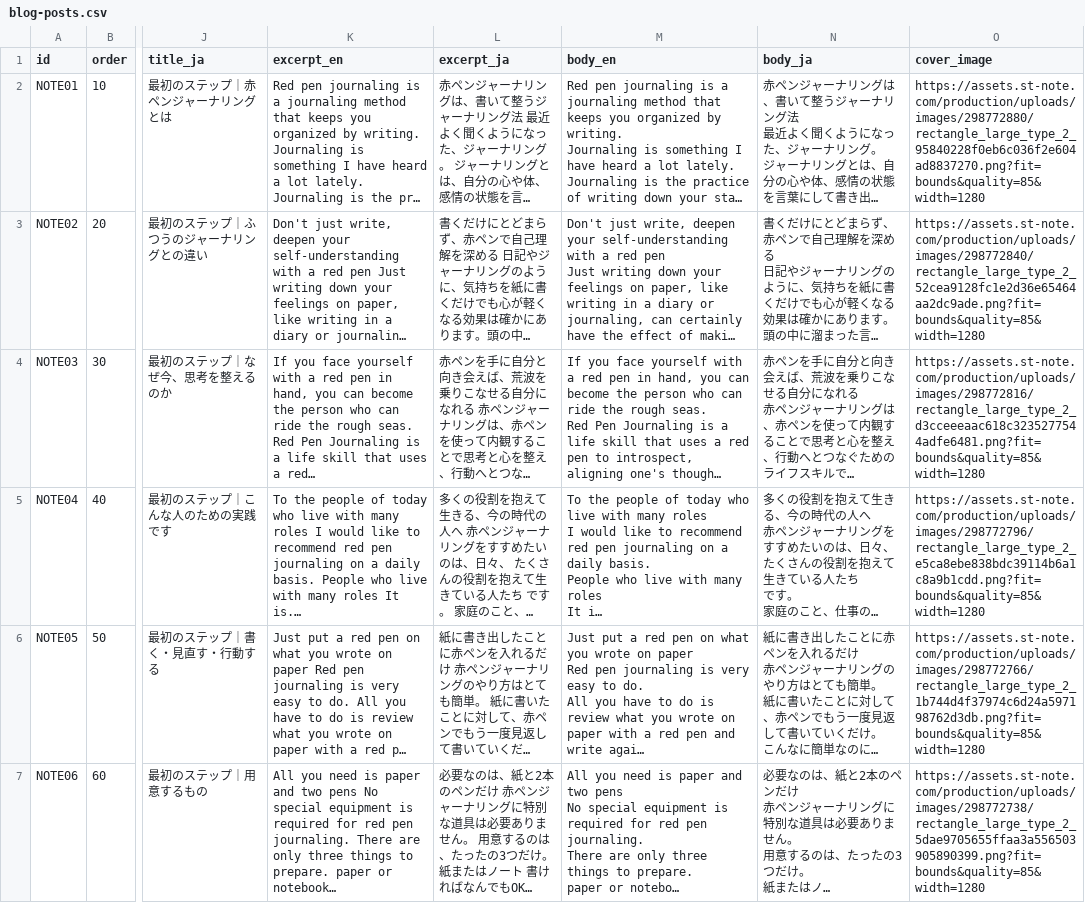
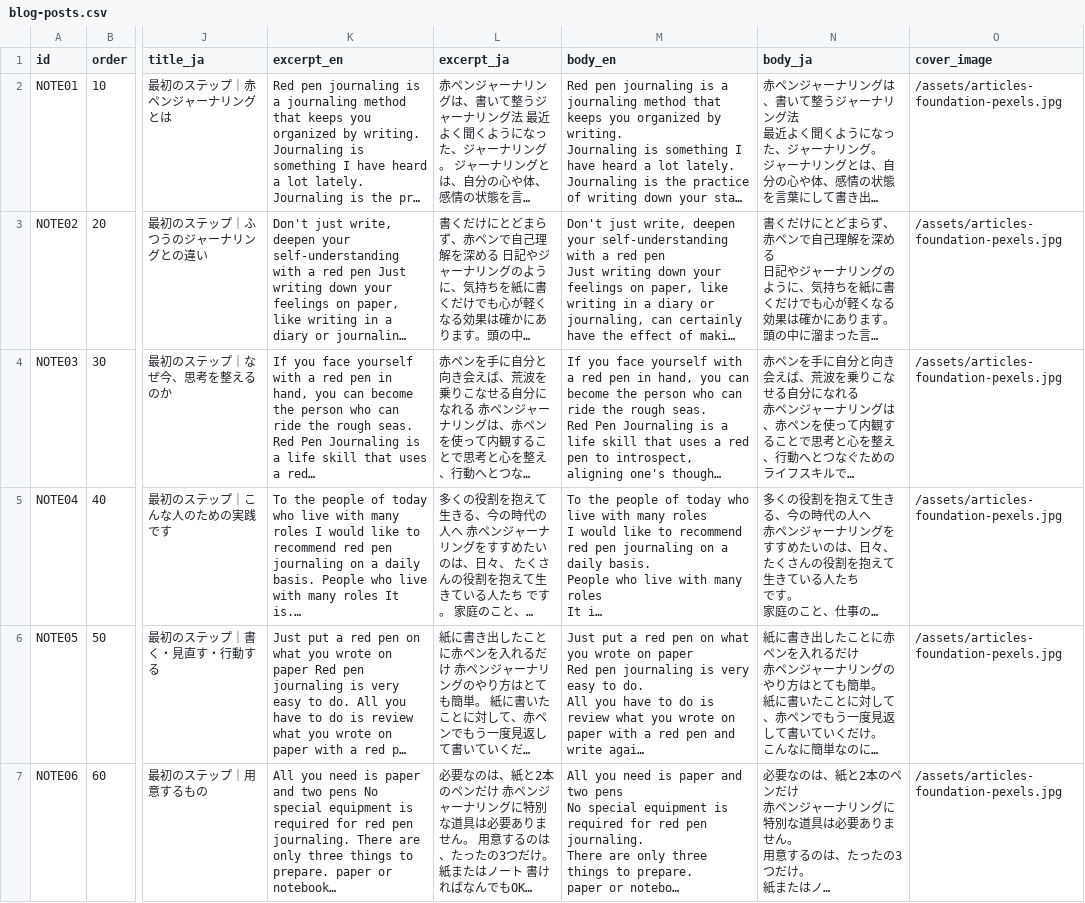
Before and after one commit to gitcat3595/redpenjournaling, a CSV file: site/content/blog-posts.csv, drawn as a sheet; only a part is shown, gaps mark what is left out; long unchanged cells end in …; the diff covers the shown part only; the diff names each change by its address in the sheet, - before the commit and + after, or states it on an @@ line.

Commit message:
Build searchable article explorer with blue photo covers

```diff
--- a/site/content/blog-posts.csv
+++ b/site/content/blog-posts.csv
-O2 (cover_image): https://assets.st-note.com/production/uploads/images/298772880/rectangle_large_type_2_95840228f0eb6c036f2e604ad8837270.png?fit=bounds&quality=85&width=1280
+O2 (cover_image): /assets/articles-foundation-pexels.jpg
-O3 (cover_image): https://assets.st-note.com/production/uploads/images/298772840/rectangle_large_type_2_52cea9128fc1e2d36e65464aa2dc9ade.png?fit=bounds&quality=85&width=1280
+O3 (cover_image): /assets/articles-foundation-pexels.jpg
-O4 (cover_image): https://assets.st-note.com/production/uploads/images/298772816/rectangle_large_type_2_d3cceeeaac618c3235277544adfe6481.png?fit=bounds&quality=85&width=1280
+O4 (cover_image): /assets/articles-foundation-pexels.jpg
-O5 (cover_image): https://assets.st-note.com/production/uploads/images/298772796/rectangle_large_type_2_e5ca8ebe838bdc39114b6a1c8a9b1cdd.png?fit=bounds&quality=85&width=1280
+O5 (cover_image): /assets/articles-foundation-pexels.jpg
-O6 (cover_image): https://assets.st-note.com/production/uploads/images/298772766/rectangle_large_type_2_1b744d4f37974c6d24a597198762d3db.png?fit=bounds&quality=85&width=1280
+O6 (cover_image): /assets/articles-foundation-pexels.jpg
-O7 (cover_image): https://assets.st-note.com/production/uploads/images/298772738/rectangle_large_type_2_5dae9705655ffaa3a556503905890399.png?fit=bounds&quality=85&width=1280
+O7 (cover_image): /assets/articles-foundation-pexels.jpg
```
Also changed, not shown: 16 edited cells elsewhere in this file, 31 other files.
